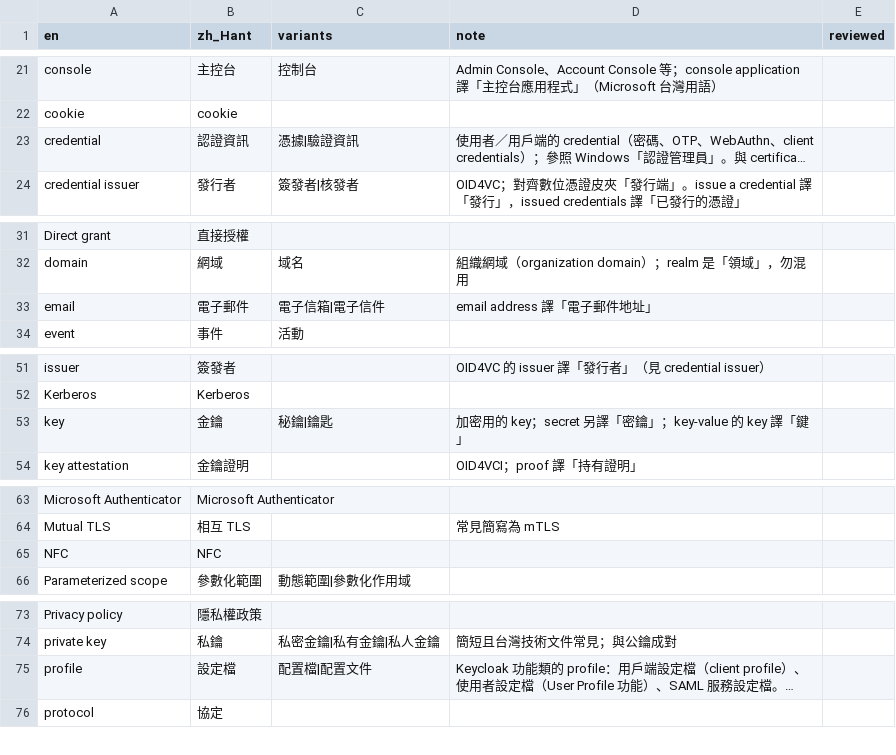
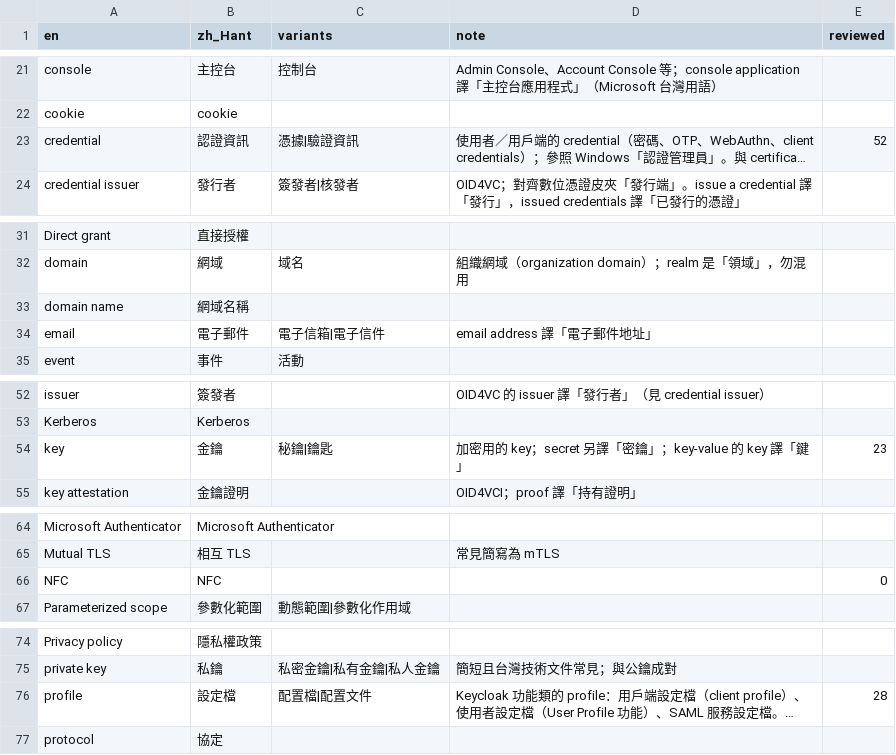
Before and after one commit to allen0099/kc-traditional-chinese, a CSV file: glossary.csv, drawn as a sheet; only a part is shown, gaps mark what is left out; long unchanged cells end in …; addresses are those after the commit; the diff covers the shown part only; the diff names each change by its address in the sheet, - before the commit and + after, or states it on an @@ line.

Commit message:
chore(glossary): 更新詞彙檢視標記與報告

```diff
--- a/glossary.csv
+++ b/glossary.csv
-E23 (reviewed): (empty)
+E23 (reviewed): 52
+row 33: domain name | 網域名稱
-E54 (reviewed): (empty)
+E54 (reviewed): 23
-E66 (reviewed): (empty)
+E66 (reviewed): 0
-E76 (reviewed): (empty)
+E76 (reviewed): 28
```
Also changed, not shown: 1 edited cell elsewhere in this file, 4 other files.
